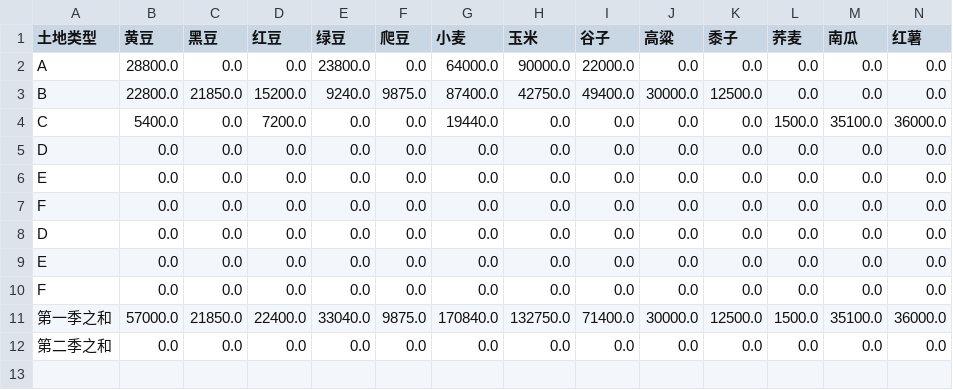
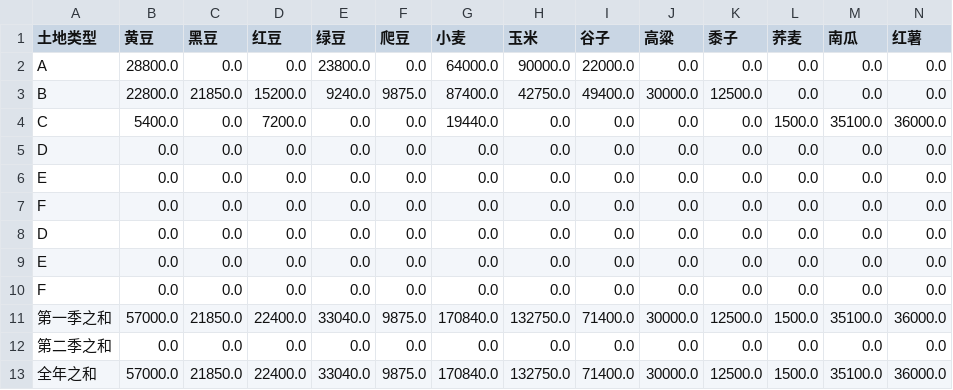
Before and after one commit to 738NGX/2024CUMCM, a CSV file: data/结果/result_2023_multi.csv, drawn as a sheet; only a part is shown; rows hold the shown columns only; the diff names each change by its address in the sheet, - before the commit and + after, or states it on an @@ line.

```diff
--- a/data/结果/result_2023_multi.csv
+++ b/data/结果/result_2023_multi.csv
+row 13: 全年之和 | 57000.0 | 21850.0 | 22400.0 | 33040.0 | 9875.0 | 170840.0 | 132750.0 | 71400.0 | 30000.0 | 12500.0 | 1500.0 | 35100.0 | 36000.0
```
Also changed, not shown: 8 other files.
